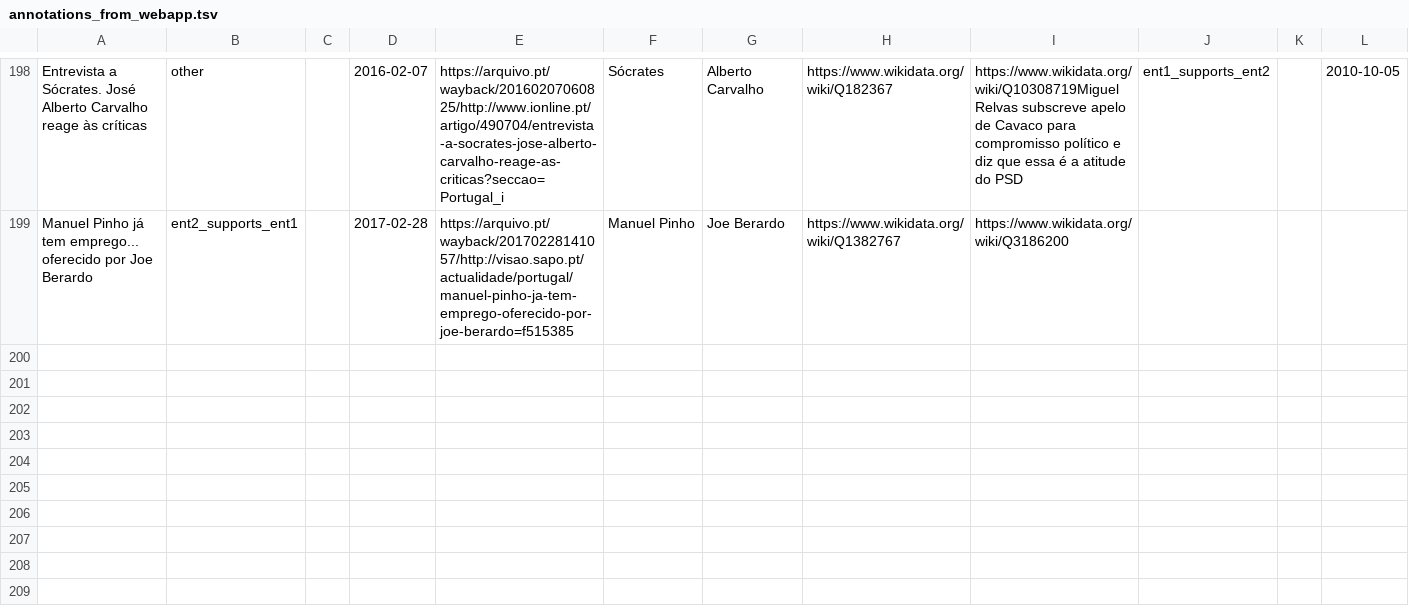
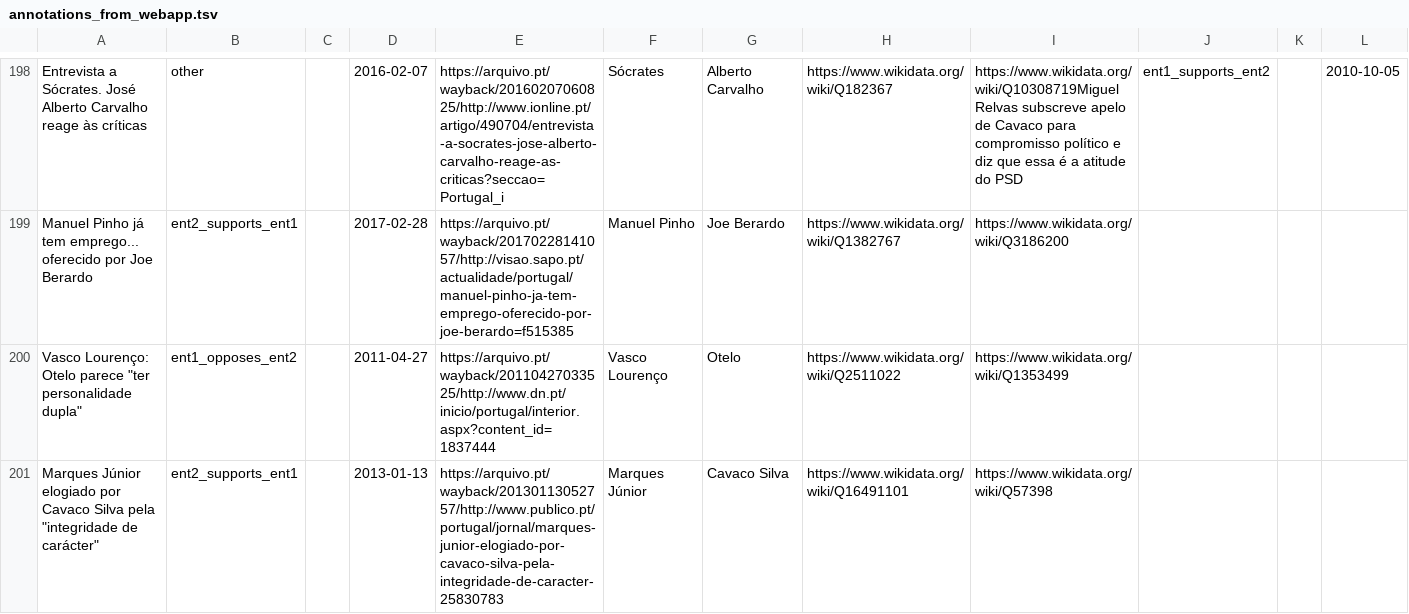
Before and after one commit to davidsbatista/politiquices, a TSV file: politiquices/nlp/api_annotations/annotations_from_webapp.tsv, drawn as a sheet; only a part is shown, gaps mark what is left out; rows hold the shown columns only; the diff names each change by its address in the sheet, - before the commit and + after, or states it on an @@ line.

Commit message:
annotations

```diff
--- a/politiquices/nlp/api_annotations/annotations_from_webapp.tsv
+++ b/politiquices/nlp/api_annotations/annotations_from_webapp.tsv
+row 200: Vasco Lourenço: Otelo parece "ter personalidade dupla" | ent1_opposes_ent2 |  | 2011-04-27 | https://arquivo.pt/wayback/20110427033525/http://www.dn.pt/inicio/portugal/interior.aspx?content_id=1837444 | Vasco Lourenço | Otelo | https://www.wikidata.org/wiki/Q2511022 | https://www.wikidata.org/wiki/Q1353499
+row 201: Marques Júnior elogiado por Cavaco Silva pela "integridade de carácter" | ent2_supports_ent1 |  | 2013-01-13 | https://arquivo.pt/wayback/20130113052757/http://www.publico.pt/portugal/jornal/marques-junior-elogiado-por-cavaco-silva-pela-integridade-de-caracter-25830783 | Marques Júnior | Cavaco Silva | https://www.wikidata.org/wiki/Q16491101 | https://www.wikidata.org/wiki/Q57398
```
